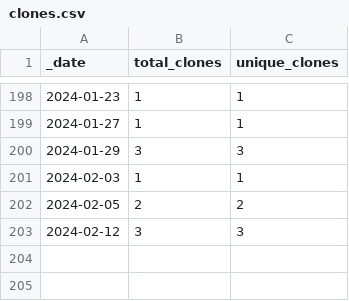
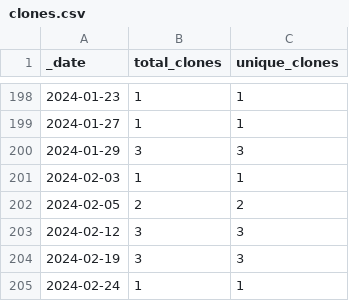
Before and after one commit to opentecr/opentecr-data, a CSV file: traffic/clones.csv, drawn as a sheet; only a part is shown, gaps mark what is left out.

Commit message:
GitHub traffic

```diff
--- a/traffic/clones.csv
+++ b/traffic/clones.csv
@@ -203 +203,3 @@ _date,total_clones,unique_clones
 2024-02-12,3,3
+2024-02-19,3,3
+2024-02-24,1,1
```
Also changed, not shown: 1 other file.
